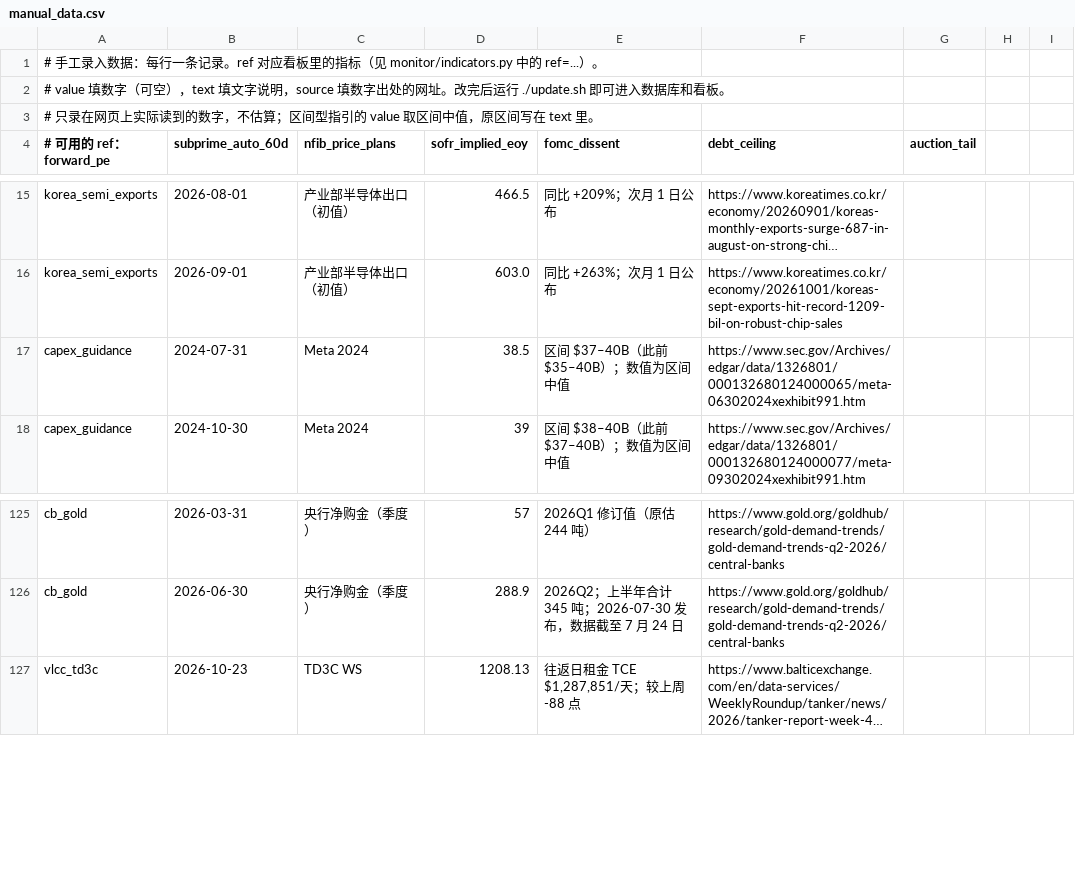
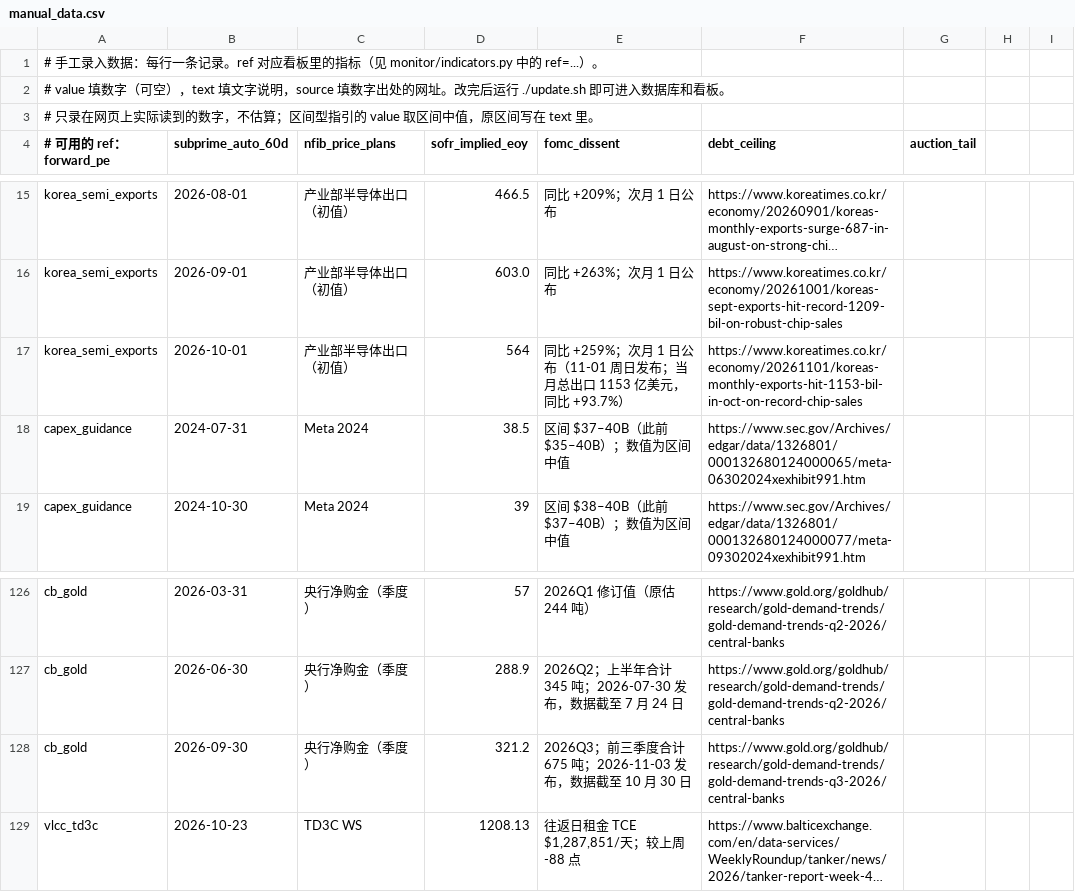
Before and after one commit to qianshuofu/Indictor_monitor, a CSV file: manual_data.csv, drawn as a sheet; only a part is shown, gaps mark what is left out; long unchanged cells end in …; the diff names each change by its address in the sheet, - before the commit and + after, or states it on an @@ line.

```diff
--- a/manual_data.csv
+++ b/manual_data.csv
+row 17: korea_semi_exports | 2026-10-01 | 产业部半导体出口（初值） | 564 | 同比 +259%；次月 1 日公布（11-01 周日发布；当月总出口 1153 亿美元，同比 +93.7%） | https://www.koreatimes.co.kr/economy/20261101/koreas-monthly-exports-hit-1153-bil-in-oct-on-record-chip-sales
+row 128: cb_gold | 2026-09-30 | 央行净购金（季度） | 321.2 | 2026Q3；前三季度合计 675 吨；2026-11-03 发布，数据截至 10 月 30 日 | https://www.gold.org/goldhub/research/gold-demand-trends/gold-demand-trends-q3-2026/central-banks
```
Also changed, not shown: 1 other file.
